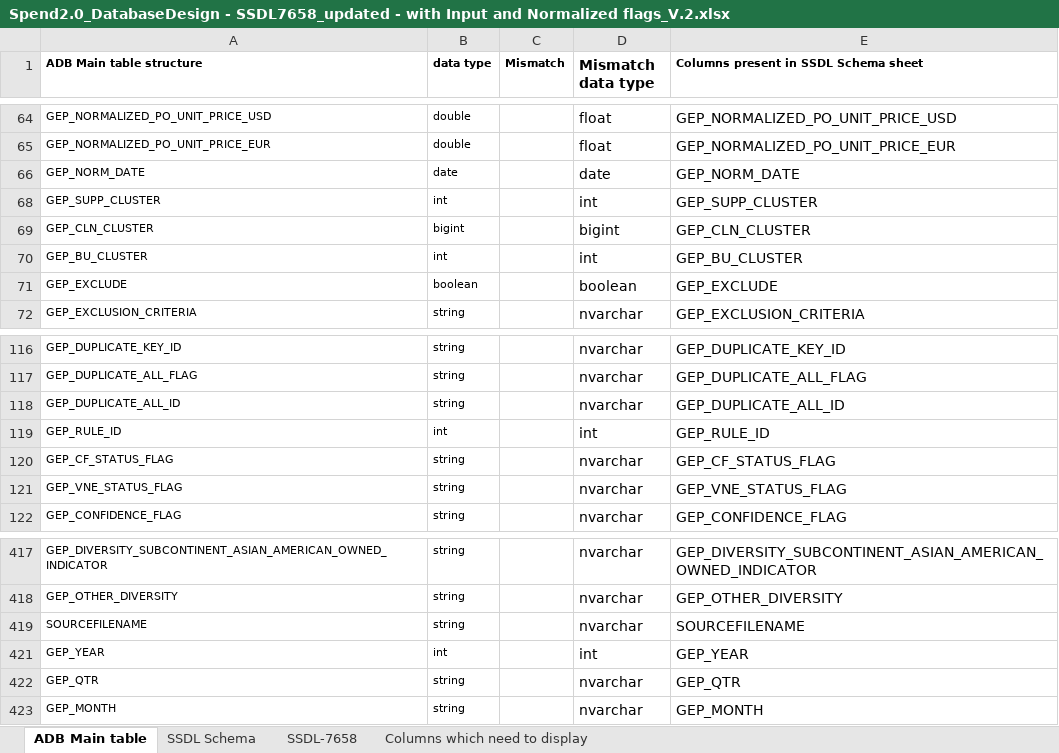
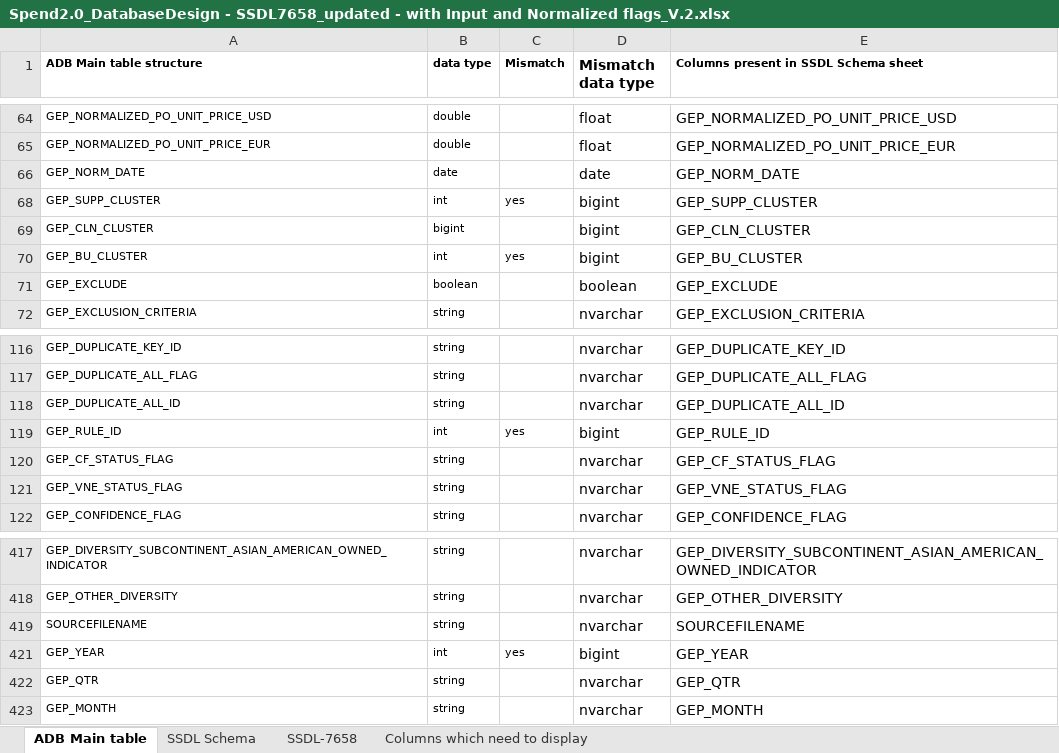
Before and after one commit to GopinadhVennagiri-GEP/SSDL-7658, an Excel workbook: Spend2.0_DatabaseDesign - SSDL7658_updated - with Input and Normalized flags_V.2.xlsx, sheet ADB Main table, drawn as a sheet; only a part is shown, gaps mark what is left out; values as stored, in another font and other column widths than the file's, no borders; the diff names each change by its address in the sheet, - before the commit and + after, or states it on an @@ line.

```diff
--- a/Spend2.0_DatabaseDesign - SSDL7658_updated - with Input and Normalized flags_V.2.xlsx (sheet ADB Main table)
+++ b/Spend2.0_DatabaseDesign - SSDL7658_updated - with Input and Normalized flags_V.2.xlsx (sheet ADB Main table)
-C68 (Mismatch): (empty)
+C68 (Mismatch): yes
-D68 (Mismatch data type): int
+D68 (Mismatch data type): bigint
-C70 (Mismatch): (empty)
+C70 (Mismatch): yes
-D70 (Mismatch data type): int
+D70 (Mismatch data type): bigint
-C119 (Mismatch): (empty)
+C119 (Mismatch): yes
-D119 (Mismatch data type): int
+D119 (Mismatch data type): bigint
-C421 (Mismatch): (empty)
+C421 (Mismatch): yes
-D421 (Mismatch data type): int
+D421 (Mismatch data type): bigint
```
Also changed, not shown: sheet SSDL Schema, formulas that keep their value, hidden cells, 1 other file.
